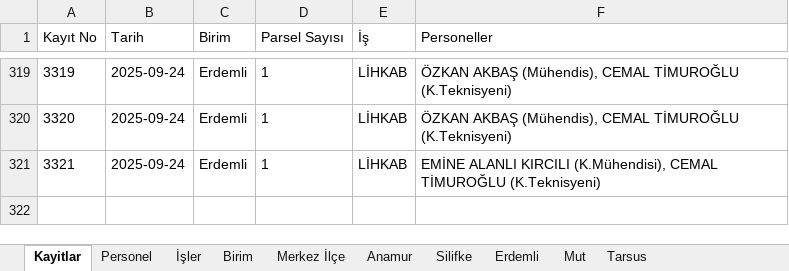
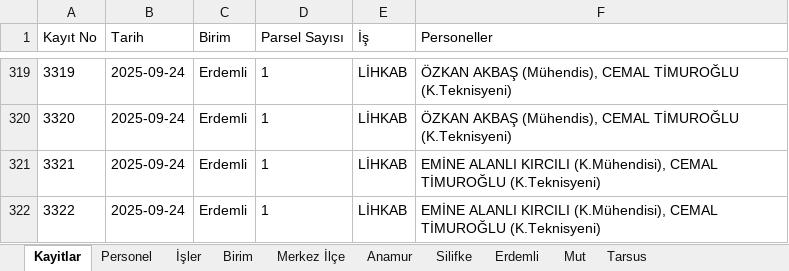
Before and after one commit to gokhangeo/isyonetim, an Excel workbook: isyonetim.xlsx, sheet Kayitlar, drawn as a sheet; only a part is shown, gaps mark what is left out; values as stored, in another font and other column widths than the file's, no borders; the diff names each change by its address in the sheet, - before the commit and + after, or states it on an @@ line.

Commit message:
[Kadastro App] Yeni kayıt eklendi: 3322

```diff
--- a/isyonetim.xlsx (sheet Kayitlar)
+++ b/isyonetim.xlsx (sheet Kayitlar)
+row 322: 3322 | 2025-09-24 | Erdemli | 1 | LİHKAB | EMİNE ALANLI KIRCILI (K.Mühendisi), CEMAL TİMUROĞLU (K.Teknisyeni)
```
Also changed, not shown: sheet Erdemli.
